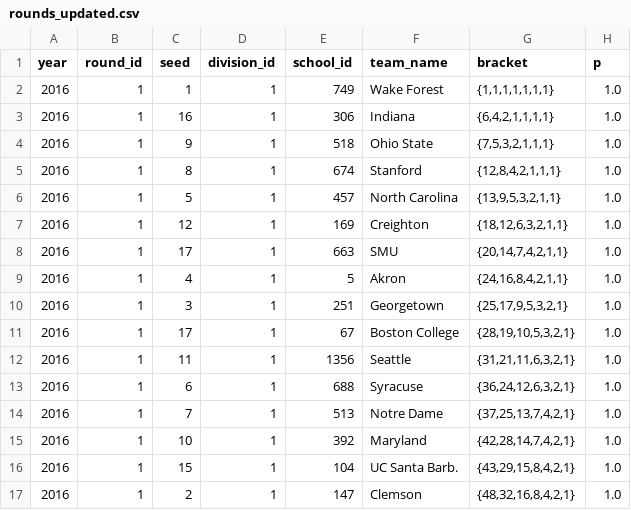
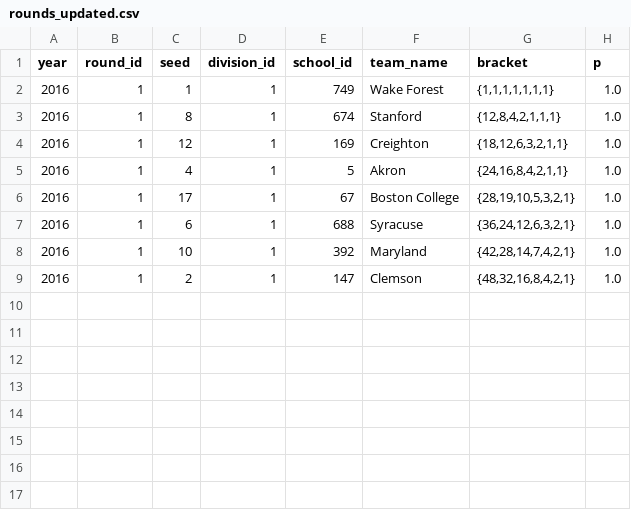
Before and after one commit to octonion/soccer-m, a CSV file: ncaa/tournament/rounds_updated.csv, drawn as a sheet.

```diff
--- a/ncaa/tournament/rounds_updated.csv
+++ b/ncaa/tournament/rounds_updated.csv
@@ -2,16 +2,8 @@ year,round_id,seed,division_id,school_id,team_name,bracket,p
 2016,1,1,1,749,Wake Forest,"{1,1,1,1,1,1,1}",1.0
-2016,1,16,1,306,Indiana,"{6,4,2,1,1,1,1}",1.0
-2016,1,9,1,518,Ohio State,"{7,5,3,2,1,1,1}",1.0
 2016,1,8,1,674,Stanford,"{12,8,4,2,1,1,1}",1.0
-2016,1,5,1,457,North Carolina,"{13,9,5,3,2,1,1}",1.0
 2016,1,12,1,169,Creighton,"{18,12,6,3,2,1,1}",1.0
-2016,1,17,1,663,SMU,"{20,14,7,4,2,1,1}",1.0
 2016,1,4,1,5,Akron,"{24,16,8,4,2,1,1}",1.0
-2016,1,3,1,251,Georgetown,"{25,17,9,5,3,2,1}",1.0
 2016,1,17,1,67,Boston College,"{28,19,10,5,3,2,1}",1.0
-2016,1,11,1,1356,Seattle,"{31,21,11,6,3,2,1}",1.0
 2016,1,6,1,688,Syracuse,"{36,24,12,6,3,2,1}",1.0
-2016,1,7,1,513,Notre Dame,"{37,25,13,7,4,2,1}",1.0
 2016,1,10,1,392,Maryland,"{42,28,14,7,4,2,1}",1.0
-2016,1,15,1,104,UC Santa Barb.,"{43,29,15,8,4,2,1}",1.0
 2016,1,2,1,147,Clemson,"{48,32,16,8,4,2,1}",1.0
```
Also changed, not shown: ncaa/tournament/round_p.csv, 3 other files.
